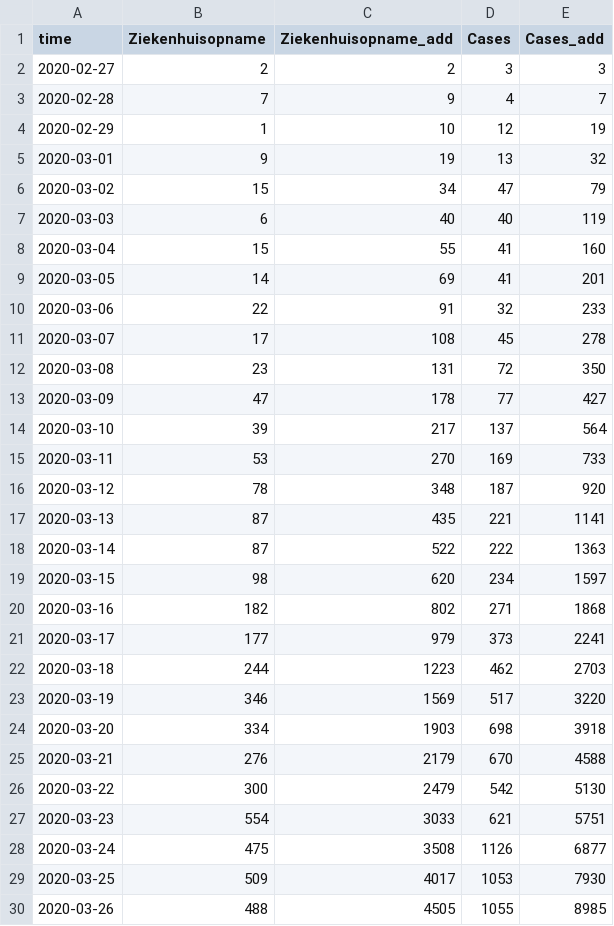
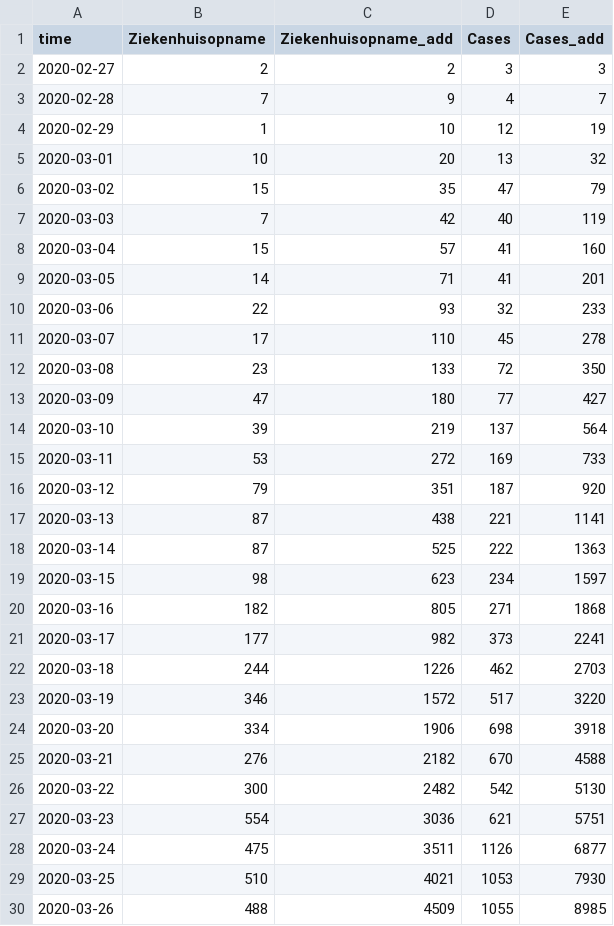
Before and after one commit to fboerman/covid-19-data, a CSV file: nederland/RIVM_reports/csv_latest/netherlands_rivm_hospitals.csv, drawn as a sheet; only a part is shown; the diff covers the shown part only.

Commit message:
auto data update NL and world data

```diff
--- a/nederland/RIVM_reports/csv_latest/netherlands_rivm_hospitals.csv
+++ b/nederland/RIVM_reports/csv_latest/netherlands_rivm_hospitals.csv
@@ -4,27 +4,27 @@ time;Ziekenhuisopname;Ziekenhuisopname_add;Cases;Cases_add
 2020-02-29;1;10;12;19
-2020-03-01;9;19;13;32
-2020-03-02;15;34;47;79
-2020-03-03;6;40;40;119
-2020-03-04;15;55;41;160
-2020-03-05;14;69;41;201
-2020-03-06;22;91;32;233
-2020-03-07;17;108;45;278
-2020-03-08;23;131;72;350
-2020-03-09;47;178;77;427
-2020-03-10;39;217;137;564
-2020-03-11;53;270;169;733
-2020-03-12;78;348;187;920
-2020-03-13;87;435;221;1141
-2020-03-14;87;522;222;1363
-2020-03-15;98;620;234;1597
-2020-03-16;182;802;271;1868
-2020-03-17;177;979;373;2241
-2020-03-18;244;1223;462;2703
-2020-03-19;346;1569;517;3220
-2020-03-20;334;1903;698;3918
-2020-03-21;276;2179;670;4588
-2020-03-22;300;2479;542;5130
-2020-03-23;554;3033;621;5751
-2020-03-24;475;3508;1126;6877
-2020-03-25;509;4017;1053;7930
-2020-03-26;488;4505;1055;8985
+2020-03-01;10;20;13;32
+2020-03-02;15;35;47;79
+2020-03-03;7;42;40;119
+2020-03-04;15;57;41;160
+2020-03-05;14;71;41;201
+2020-03-06;22;93;32;233
+2020-03-07;17;110;45;278
+2020-03-08;23;133;72;350
+2020-03-09;47;180;77;427
+2020-03-10;39;219;137;564
+2020-03-11;53;272;169;733
+2020-03-12;79;351;187;920
+2020-03-13;87;438;221;1141
+2020-03-14;87;525;222;1363
+2020-03-15;98;623;234;1597
+2020-03-16;182;805;271;1868
+2020-03-17;177;982;373;2241
+2020-03-18;244;1226;462;2703
+2020-03-19;346;1572;517;3220
+2020-03-20;334;1906;698;3918
+2020-03-21;276;2182;670;4588
+2020-03-22;300;2482;542;5130
+2020-03-23;554;3036;621;5751
+2020-03-24;475;3511;1126;6877
+2020-03-25;510;4021;1053;7930
+2020-03-26;488;4509;1055;8985
```
Also changed, not shown: 1 added row and 122 edited cells elsewhere in this file, nederland/RIVM_reports/csv_latest/netherlands_rivm_current_age.csv, nederland/RIVM_reports/csv_latest/netherlands_rivm_deaths.csv.
